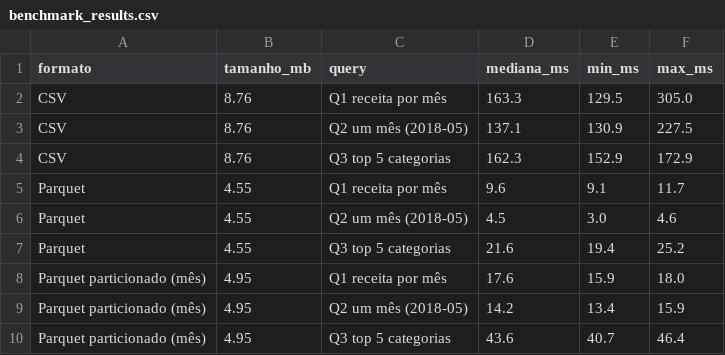
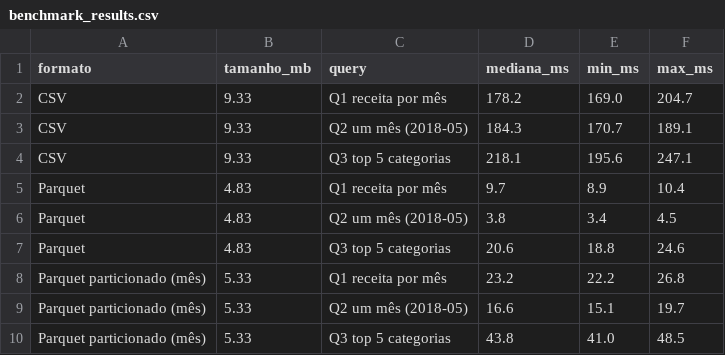
Before and after one commit to nataliamendesgoes/ED-pipeline, a CSV file: evidence/benchmark_results.csv, drawn as a sheet.

```diff
--- a/evidence/benchmark_results.csv
+++ b/evidence/benchmark_results.csv
@@ -1,10 +1,10 @@
 formato,tamanho_mb,query,mediana_ms,min_ms,max_ms
-CSV,8.76,Q1 receita por mês,163.3,129.5,305.0
-CSV,8.76,Q2 um mês (2018-05),137.1,130.9,227.5
-CSV,8.76,Q3 top 5 categorias,162.3,152.9,172.9
-Parquet,4.55,Q1 receita por mês,9.6,9.1,11.7
-Parquet,4.55,Q2 um mês (2018-05),4.5,3.0,4.6
-Parquet,4.55,Q3 top 5 categorias,21.6,19.4,25.2
-Parquet particionado (mês),4.95,Q1 receita por mês,17.6,15.9,18.0
-Parquet particionado (mês),4.95,Q2 um mês (2018-05),14.2,13.4,15.9
-Parquet particionado (mês),4.95,Q3 top 5 categorias,43.6,40.7,46.4
+CSV,9.33,Q1 receita por mês,178.2,169.0,204.7
+CSV,9.33,Q2 um mês (2018-05),184.3,170.7,189.1
+CSV,9.33,Q3 top 5 categorias,218.1,195.6,247.1
+Parquet,4.83,Q1 receita por mês,9.7,8.9,10.4
+Parquet,4.83,Q2 um mês (2018-05),3.8,3.4,4.5
+Parquet,4.83,Q3 top 5 categorias,20.6,18.8,24.6
+Parquet particionado (mês),5.33,Q1 receita por mês,23.2,22.2,26.8
+Parquet particionado (mês),5.33,Q2 um mês (2018-05),16.6,15.1,19.7
+Parquet particionado (mês),5.33,Q3 top 5 categorias,43.8,41.0,48.5
```
Also changed, not shown: 30 other files.
